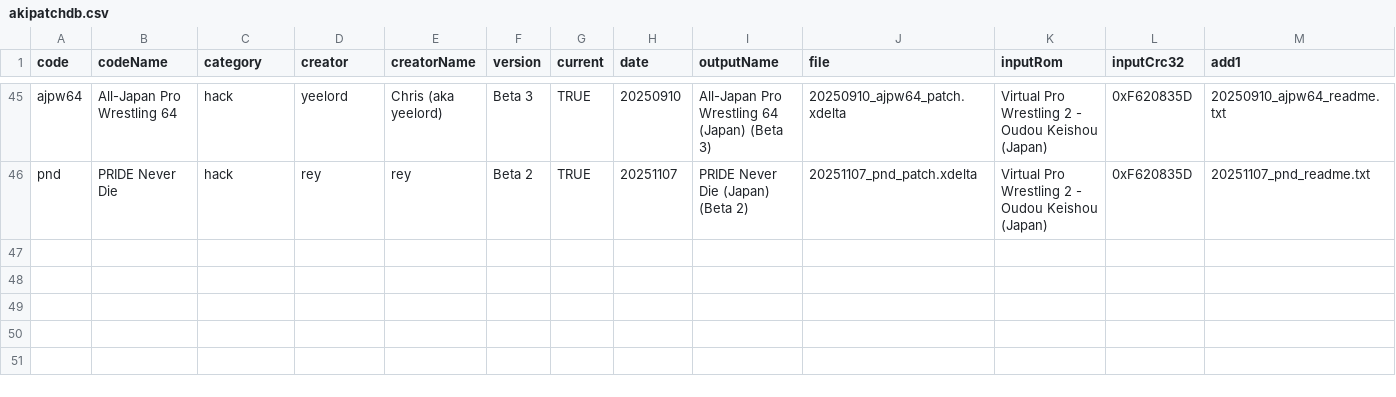
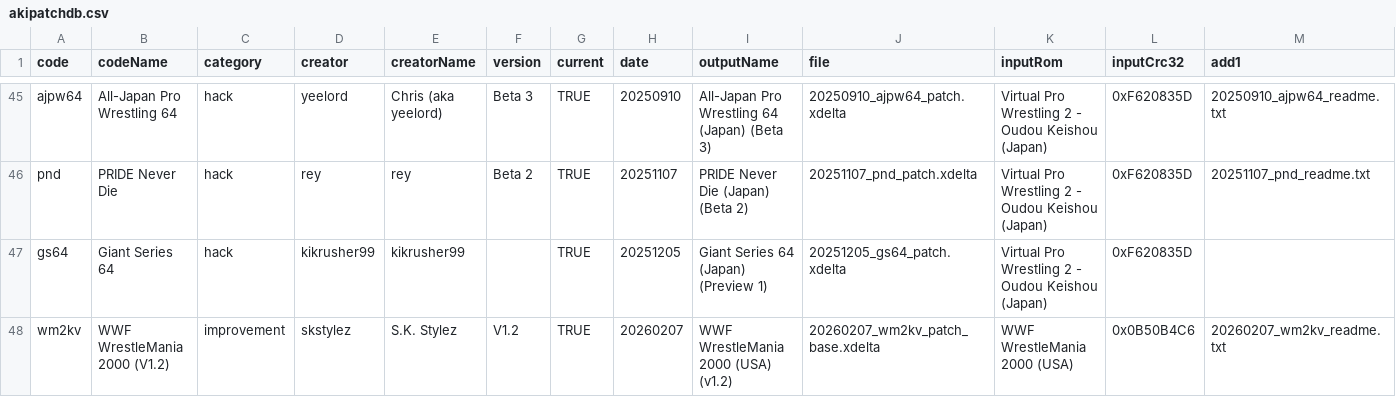
Before and after one commit to CxDrive/patcher-aki-guide, a CSV file: assets/js/akipatchdb.csv, drawn as a sheet; only a part is shown, gaps mark what is left out; rows hold the shown columns only; the diff covers the shown part only; the diff names each change by its address in the sheet, - before the commit and + after, or states it on an @@ line.

Commit message:
Adding Virtual Pro Wrestling 2 - Nihon No Tsua & Wrestlemania 2000 v1.2.

```diff
--- a/assets/js/akipatchdb.csv
+++ b/assets/js/akipatchdb.csv
+row 47: gs64 | Giant Series 64 | hack | kikrusher99 | kikrusher99 |  | TRUE | 20251205 | Giant Series 64 (Japan) (Preview 1) | 20251205_gs64_patch.xdelta | Virtual Pro Wrestling 2 - Oudou Keishou (Japan) | 0xF620835D
+row 48: wm2kv | WWF WrestleMania 2000 (V1.2) | improvement | skstylez | S.K. Stylez | V1.2 | TRUE | 20260207 | WWF WrestleMania 2000 (USA) (v1.2) | 20260207_wm2kv_patch_base.xdelta | WWF WrestleMania 2000 (USA) | 0x0B50B4C6 | 20260207_wm2kv_readme.txt
```
Also changed, not shown: 3 added rows, 1 removed row and 1 edited cell elsewhere in this file, 15 other files.
